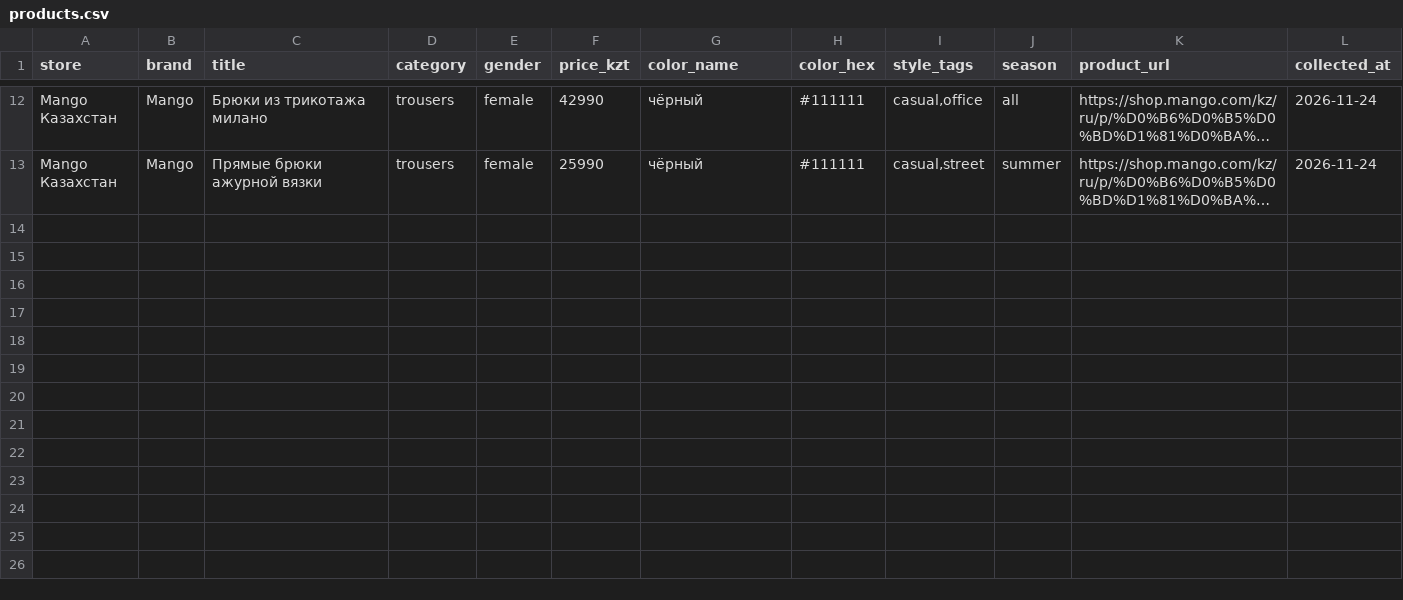
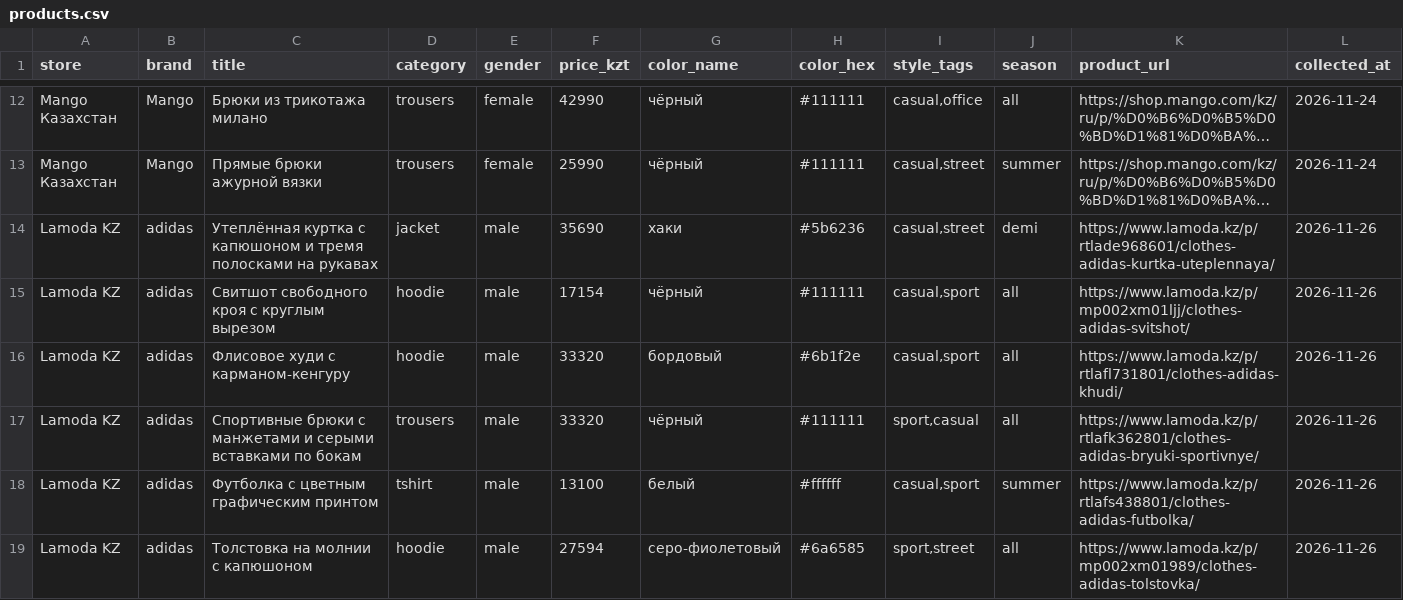
Before and after one commit to claudevozduhi-stack/styleit-ai, a CSV file: data/catalog/products.csv, drawn as a sheet; only a part is shown, gaps mark what is left out; long unchanged cells end in …; the diff names each change by its address in the sheet, - before the commit and + after, or states it on an @@ line.

```diff
--- a/data/catalog/products.csv
+++ b/data/catalog/products.csv
+row 14: Lamoda KZ | adidas | Утеплённая куртка с капюшоном и тремя полосками на рукавах | jacket | male | 35690 | хаки | #5b6236 | casual,street | demi | https://www.lamoda.kz/p/rtlade968601/clothes-adidas-kurtka-uteplennaya/ | 2026-11-26
+row 15: Lamoda KZ | adidas | Свитшот свободного кроя с круглым вырезом | hoodie | male | 17154 | чёрный | #111111 | casual,sport | all | https://www.lamoda.kz/p/mp002xm01ljj/clothes-adidas-svitshot/ | 2026-11-26
+row 16: Lamoda KZ | adidas | Флисовое худи с карманом-кенгуру | hoodie | male | 33320 | бордовый | #6b1f2e | casual,sport | all | https://www.lamoda.kz/p/rtlafl731801/clothes-adidas-khudi/ | 2026-11-26
+row 17: Lamoda KZ | adidas | Спортивные брюки с манжетами и серыми вставками по бокам | trousers | male | 33320 | чёрный | #111111 | sport,casual | all | https://www.lamoda.kz/p/rtlafk362801/clothes-adidas-bryuki-sportivnye/ | 2026-11-26
+row 18: Lamoda KZ | adidas | Футболка с цветным графическим принтом | tshirt | male | 13100 | белый | #ffffff | casual,sport | summer | https://www.lamoda.kz/p/rtlafs438801/clothes-adidas-futbolka/ | 2026-11-26
+row 19: Lamoda KZ | adidas | Толстовка на молнии с капюшоном | hoodie | male | 27594 | серо-фиолетовый | #6a6585 | sport,street | all | https://www.lamoda.kz/p/mp002xm01989/clothes-adidas-tolstovka/ | 2026-11-26
```
Also changed, not shown: data/size_charts/size_charts.csv, 1 other file.
